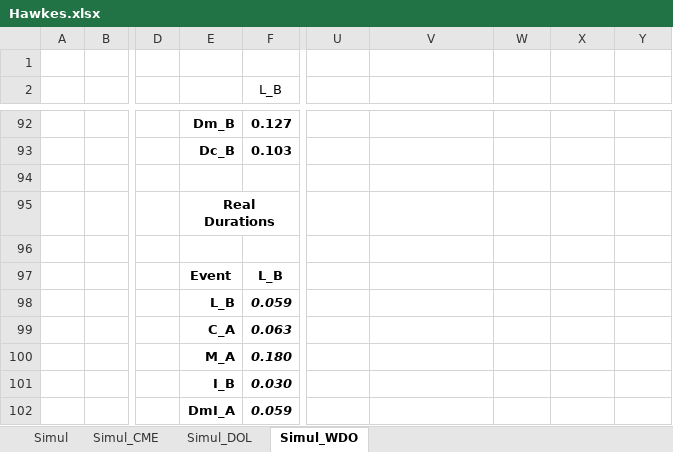
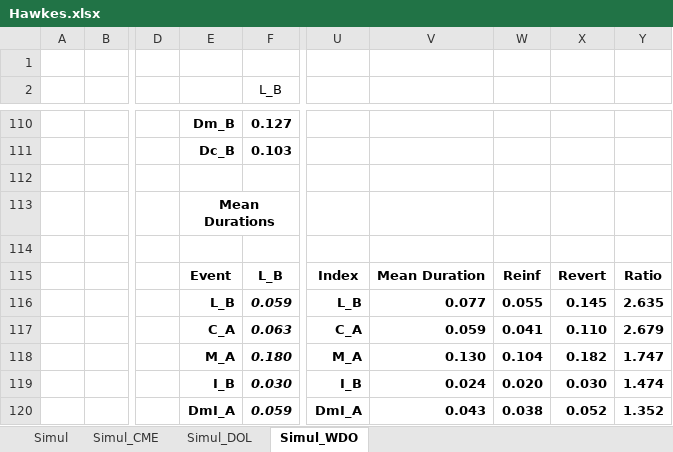
Before and after one commit to MarcosCarreira/UZStats, an Excel workbook: UZClass/Hawkes.xlsx, sheet Simul_WDO, drawn as a sheet; only a part is shown, gaps mark what is left out; values as stored, in another font and other column widths than the file's, no borders; charts and pictures and conditional formats not drawn; addresses are those after the commit; the diff covers the shown part only; the diff names each change by its address in the sheet, - before the commit and + after, or states it on an @@ line.

```diff
--- a/UZClass/Hawkes.xlsx (sheet Simul_WDO)
+++ b/UZClass/Hawkes.xlsx (sheet Simul_WDO)
-E113: Real Durations
+E113: Mean Durations
-U115: (empty)
+U115: Index
-V115: (empty)
+V115: Mean Duration
-W115: (empty)
+W115: Reinf
-X115: (empty)
+X115: Revert
-Y115: (empty)
+Y115: Ratio
-U116: (empty)
+U116: L_B
-V116: (empty)
+V116: 0.077
-W116: (empty)
+W116: 0.055
-X116: (empty)
+X116: 0.145
-Y116: (empty)
+Y116: 2.635
-U117: (empty)
+U117: C_A
-V117: (empty)
+V117: 0.059
-W117: (empty)
+W117: 0.041
-X117: (empty)
+X117: 0.110
-Y117: (empty)
+Y117: 2.679
-U118: (empty)
+U118: M_A
-V118: (empty)
+V118: 0.130
-W118: (empty)
+W118: 0.104
-X118: (empty)
+X118: 0.182
-Y118: (empty)
+Y118: 1.747
-U119: (empty)
+U119: I_B
-V119: (empty)
+V119: 0.024
-W119: (empty)
+W119: 0.020
-X119: (empty)
+X119: 0.030
-Y119: (empty)
+Y119: 1.474
-U120: (empty)
+U120: DmI_A
-V120: (empty)
+V120: 0.043
-W120: (empty)
+W120: 0.038
-X120: (empty)
+X120: 0.052
-Y120: (empty)
+Y120: 1.352
```
Also changed, not shown: 24 added rows, 6 removed rows, 93 edited cells and cell formats elsewhere in this sheet, sheet Simul_DOL, formulas that keep their value, charts or pictures, 1 other file.
